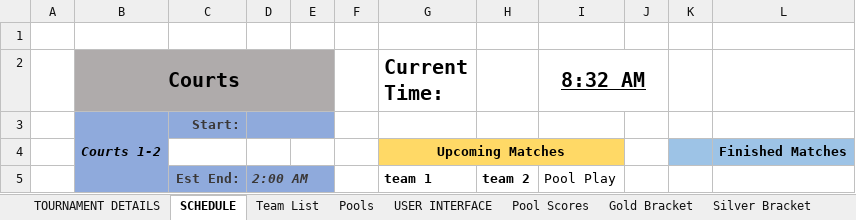
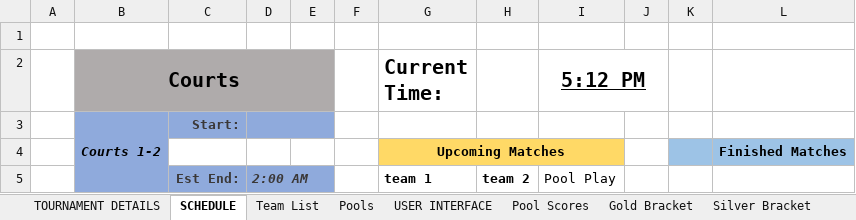
Before and after one commit to mhay10/uccs_tennis_site_v2, an Excel workbook: excel_sheet/uccs_tennis_site_v2_brackets-v0.1.xlsm, sheet SCHEDULE, drawn as a sheet; only a part is shown; values as stored, in another font and other column widths than the file's, no borders; charts and pictures not drawn; the diff names each change by its address in the sheet, - before the commit and + after, or states it on an @@ line.

```diff
--- a/excel_sheet/uccs_tennis_site_v2_brackets-v0.1.xlsm (sheet SCHEDULE)
+++ b/excel_sheet/uccs_tennis_site_v2_brackets-v0.1.xlsm (sheet SCHEDULE)
-I2: 8:32 AM
+I2: 5:12 PM
```
Also changed, not shown: sheet TOURNAMENT DETAILS, charts or pictures, 1 other file.
